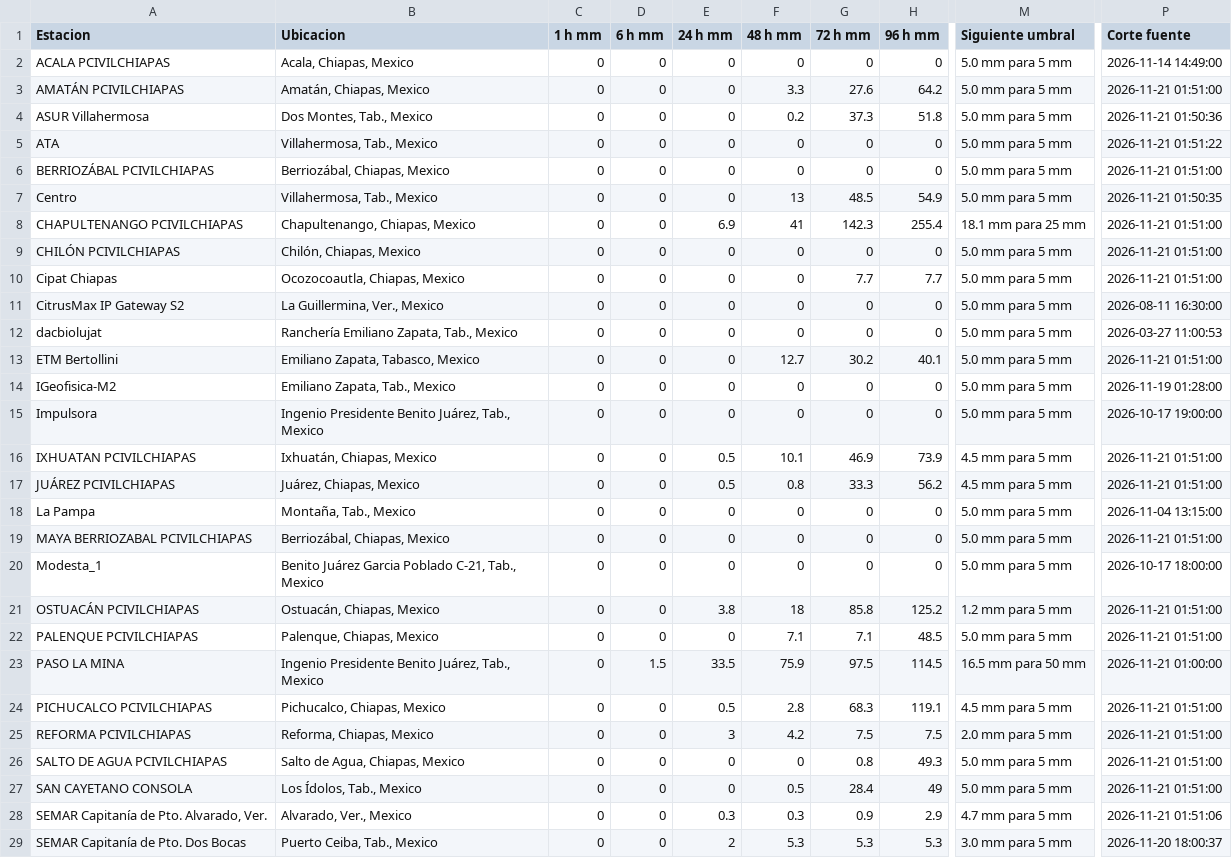
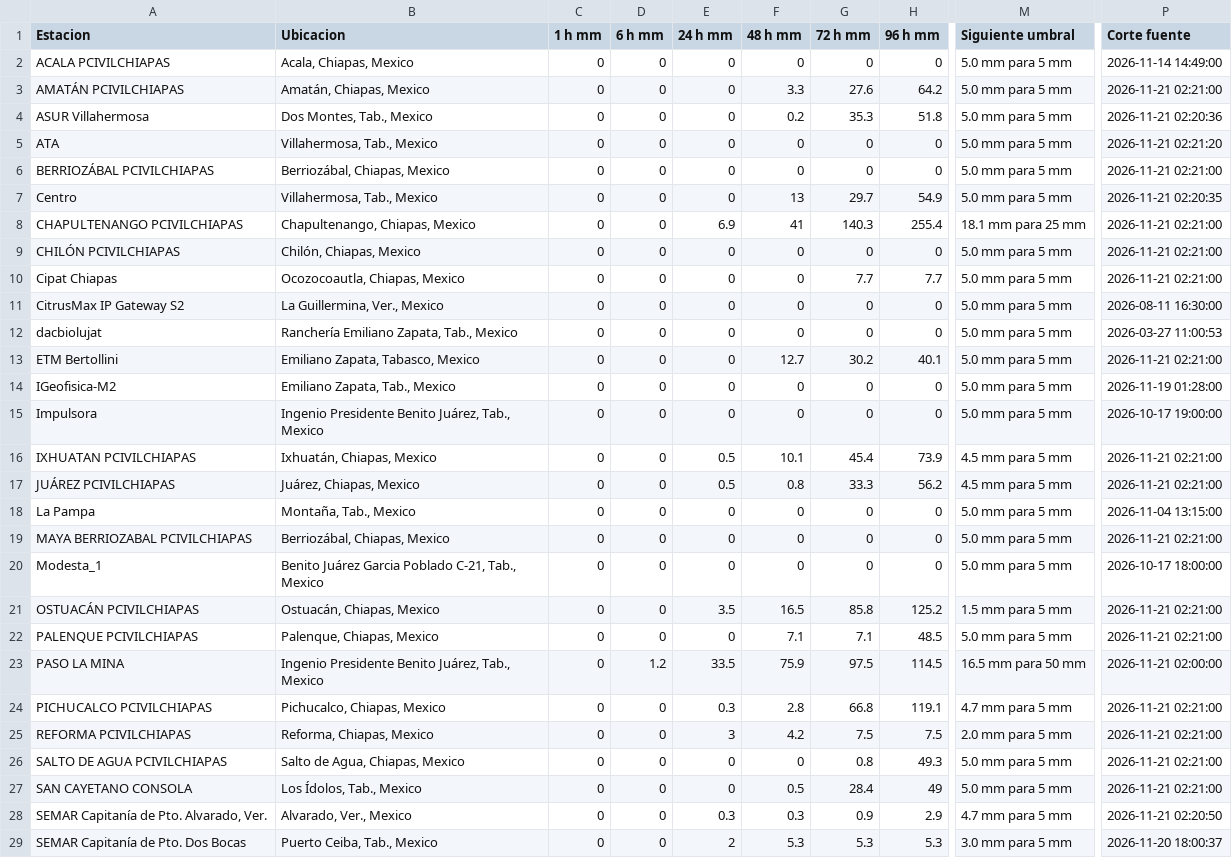
Before and after one commit to SISTEMAPCTAB/Agente-Hidrometeorologico-Cloud, a CSV file: data/weatherlink/Tabla_WeatherLink_Cloud.csv, drawn as a sheet; only a part is shown, gaps mark what is left out; the diff covers the shown part only; the diff names each change by its address in the sheet, - before the commit and + after, or states it on an @@ line.

```diff
--- a/data/weatherlink/Tabla_WeatherLink_Cloud.csv
+++ b/data/weatherlink/Tabla_WeatherLink_Cloud.csv
-P3 (Corte fuente): 2026-11-21 01:51:00
+P3 (Corte fuente): 2026-11-21 02:21:00
-G4 (72 h mm): 37.3
+G4 (72 h mm): 35.3
-P4 (Corte fuente): 2026-11-21 01:50:36
+P4 (Corte fuente): 2026-11-21 02:20:36
-P5 (Corte fuente): 2026-11-21 01:51:22
+P5 (Corte fuente): 2026-11-21 02:21:20
-P6 (Corte fuente): 2026-11-21 01:51:00
+P6 (Corte fuente): 2026-11-21 02:21:00
-G7 (72 h mm): 48.5
+G7 (72 h mm): 29.7
-P7 (Corte fuente): 2026-11-21 01:50:35
+P7 (Corte fuente): 2026-11-21 02:20:35
-G8 (72 h mm): 142.3
+G8 (72 h mm): 140.3
-P8:P10 (Corte fuente): 2026-11-21 01:51:00
+P8:P10 (Corte fuente): 2026-11-21 02:21:00
-P13 (Corte fuente): 2026-11-21 01:51:00
+P13 (Corte fuente): 2026-11-21 02:21:00
-G16 (72 h mm): 46.9
+G16 (72 h mm): 45.4
-P16:P17 (Corte fuente): 2026-11-21 01:51:00
+P16:P17 (Corte fuente): 2026-11-21 02:21:00
-P19 (Corte fuente): 2026-11-21 01:51:00
+P19 (Corte fuente): 2026-11-21 02:21:00
-E21 (24 h mm): 3.8
+E21 (24 h mm): 3.5
-F21 (48 h mm): 18
+F21 (48 h mm): 16.5
-M21 (Siguiente umbral): 1.2 mm para 5 mm
+M21 (Siguiente umbral): 1.5 mm para 5 mm
-P21:P22 (Corte fuente): 2026-11-21 01:51:00
+P21:P22 (Corte fuente): 2026-11-21 02:21:00
-D23 (6 h mm): 1.5
+D23 (6 h mm): 1.2
-P23 (Corte fuente): 2026-11-21 01:00:00
+P23 (Corte fuente): 2026-11-21 02:00:00
-E24 (24 h mm): 0.5
+E24 (24 h mm): 0.3
-G24 (72 h mm): 68.3
+G24 (72 h mm): 66.8
-M24 (Siguiente umbral): 4.5 mm para 5 mm
+M24 (Siguiente umbral): 4.7 mm para 5 mm
-P24:P27 (Corte fuente): 2026-11-21 01:51:00
+P24:P27 (Corte fuente): 2026-11-21 02:21:00
-P28 (Corte fuente): 2026-11-21 01:51:06
+P28 (Corte fuente): 2026-11-21 02:20:50
```
Also changed, not shown: 2 edited cells elsewhere in this file, 7 other files.
